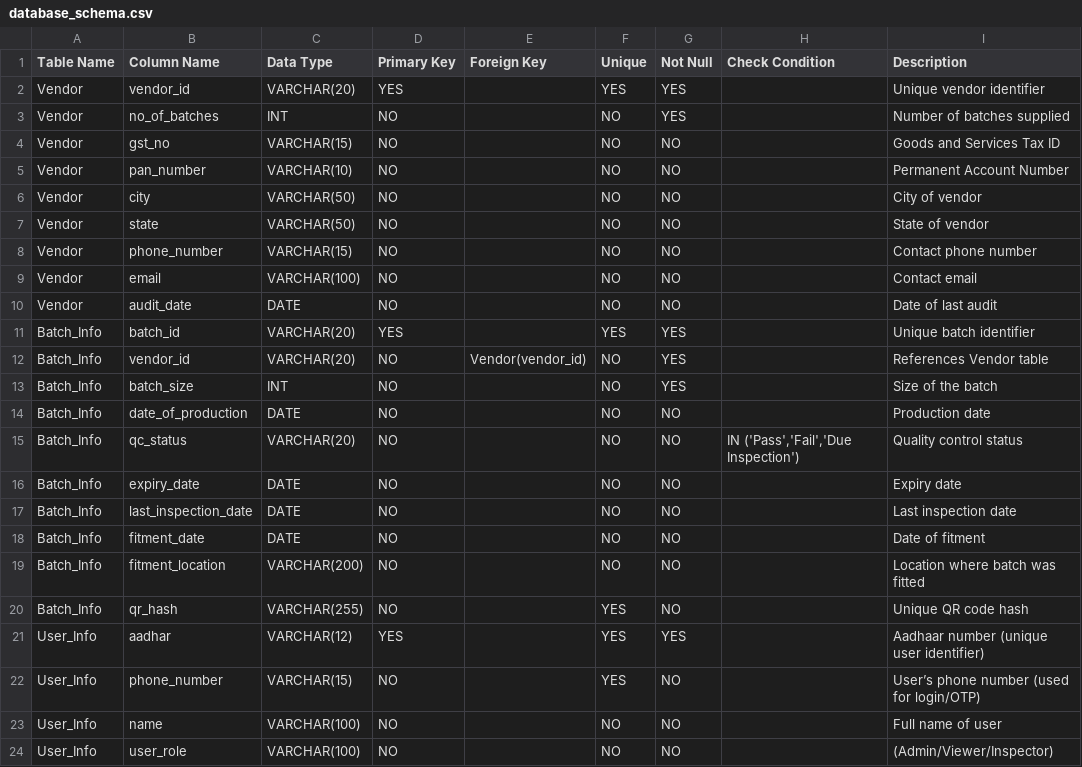
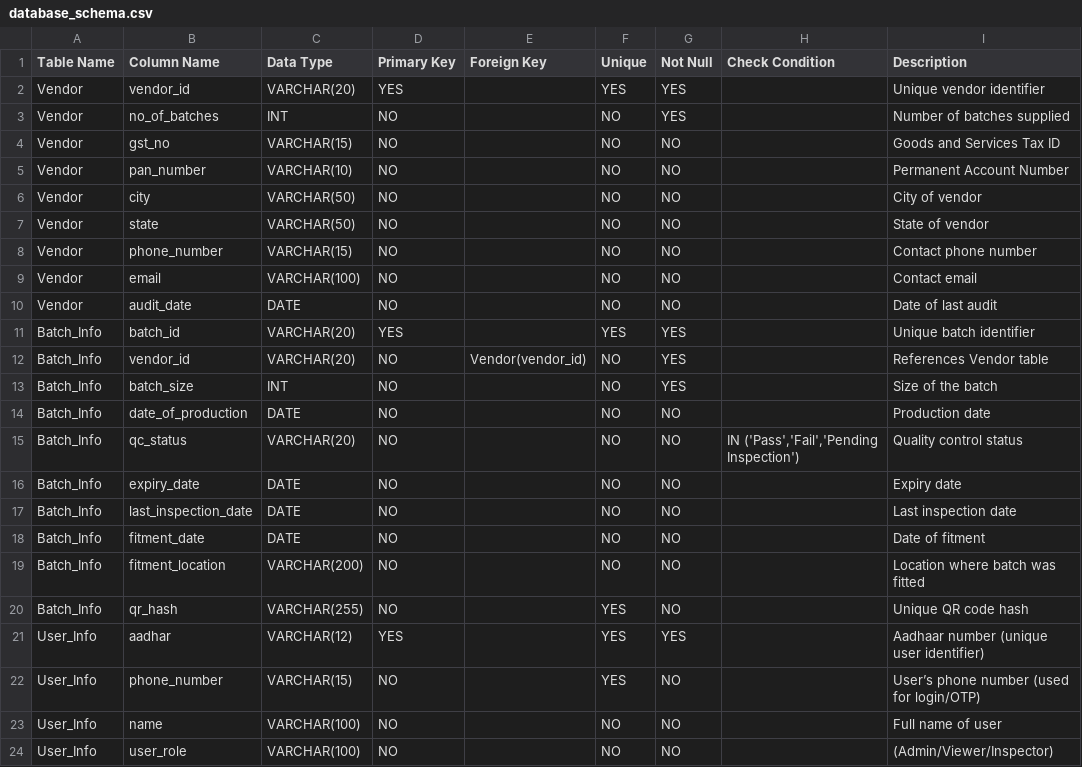
Before and after one commit to Blaeriz/rail_ledger, a CSV file: db/design/database_schema.csv, drawn as a sheet.

```diff
--- a/db/design/database_schema.csv
+++ b/db/design/database_schema.csv
@@ -14,3 +14,3 @@ Batch_Info,batch_size,INT,NO,,NO,YES,,Size of the batch
 Batch_Info,date_of_production,DATE,NO,,NO,NO,,Production date
-Batch_Info,qc_status,VARCHAR(20),NO,,NO,NO,"IN ('Pass','Fail','Due Inspection')",Quality control status
+Batch_Info,qc_status,VARCHAR(20),NO,,NO,NO,"IN ('Pass','Fail','Pending Inspection')",Quality control status
 Batch_Info,expiry_date,DATE,NO,,NO,NO,,Expiry date
```
